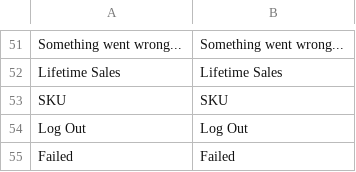
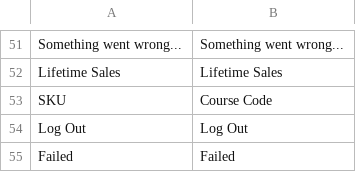
Before and after one commit to alfredang/ai-mms, a CSV file: app/design/adminhtml/default/default/locale/en_US/translate.csv, drawn as a sheet; only a part is shown, gaps mark what is left out.

```diff
--- a/app/design/adminhtml/default/default/locale/en_US/translate.csv
+++ b/app/design/adminhtml/default/default/locale/en_US/translate.csv
@@ -52,3 +52,3 @@ Something went wrong...,Something went wrong...
 Lifetime Sales,Lifetime Sales
-SKU,SKU
+SKU,Course Code
 Log Out,Log Out
```
Also changed, not shown: 17 other files.
